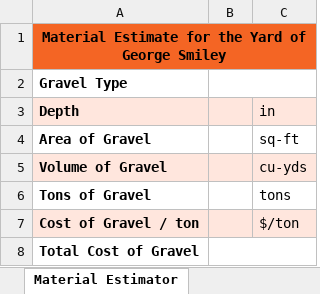
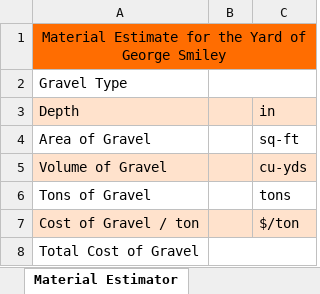
Before and after one commit to byu-cce270/content, an Excel workbook: docs/unit1/2_lookup_match_if/(Starter-Workbook)-HW-Lookups-Match-IF.xlsx, sheet Material Estimator, drawn as a sheet; values as stored, in another font and other column widths than the file's, no borders; the diff names each change by its address in the sheet, - before the commit and + after, or states it on an @@ line.

```diff
--- a/docs/unit1/2_lookup_match_if/(Starter-Workbook)-HW-Lookups-Match-IF.xlsx (sheet Material Estimator)
+++ b/docs/unit1/2_lookup_match_if/(Starter-Workbook)-HW-Lookups-Match-IF.xlsx (sheet Material Estimator)
-A1:A8 bold: on
+A1:A8 bold: off
-A1 fill: #F46524
+A1 fill: #FF6D01
-B1:C1 fill: none
+B1:C1 fill: #FF6D01
```
Also changed, not shown: sheet Soil Services, sheet Hydrometer Analysis, 1 other file.
